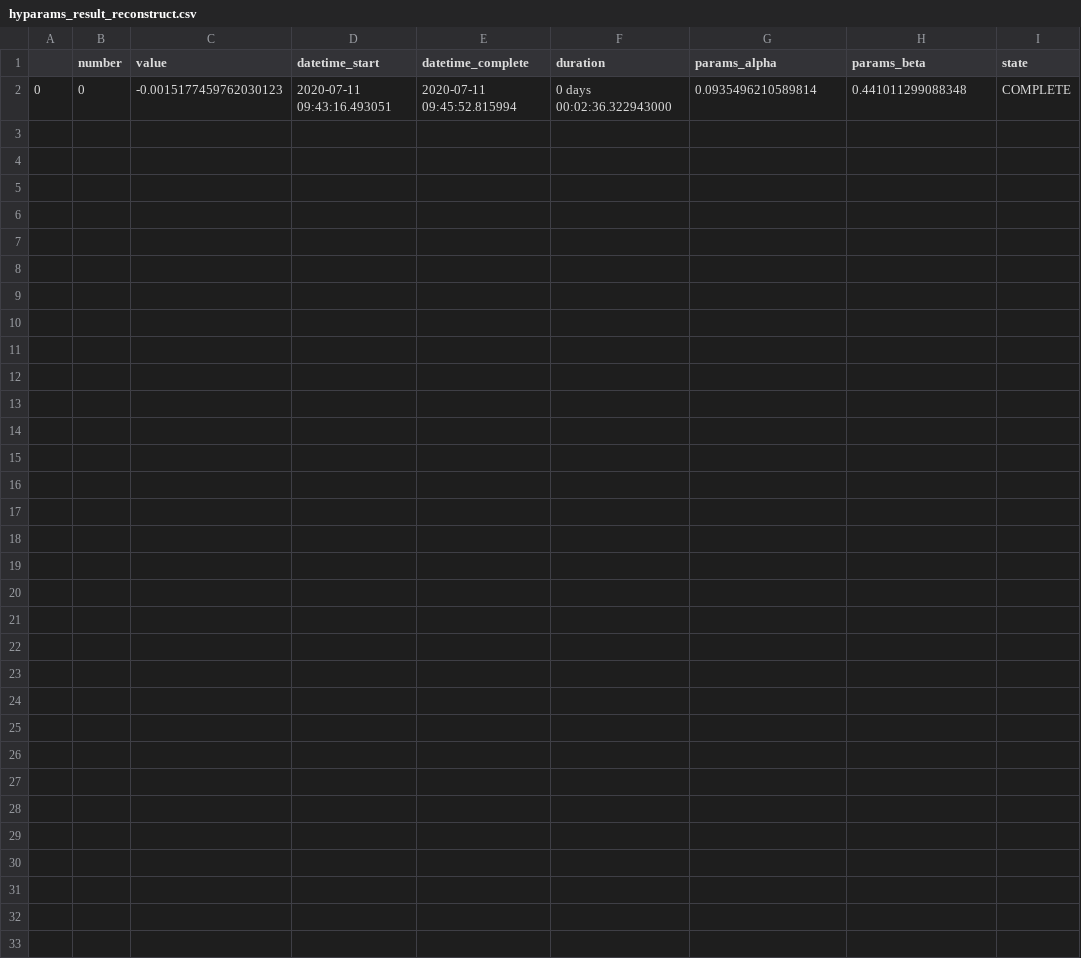
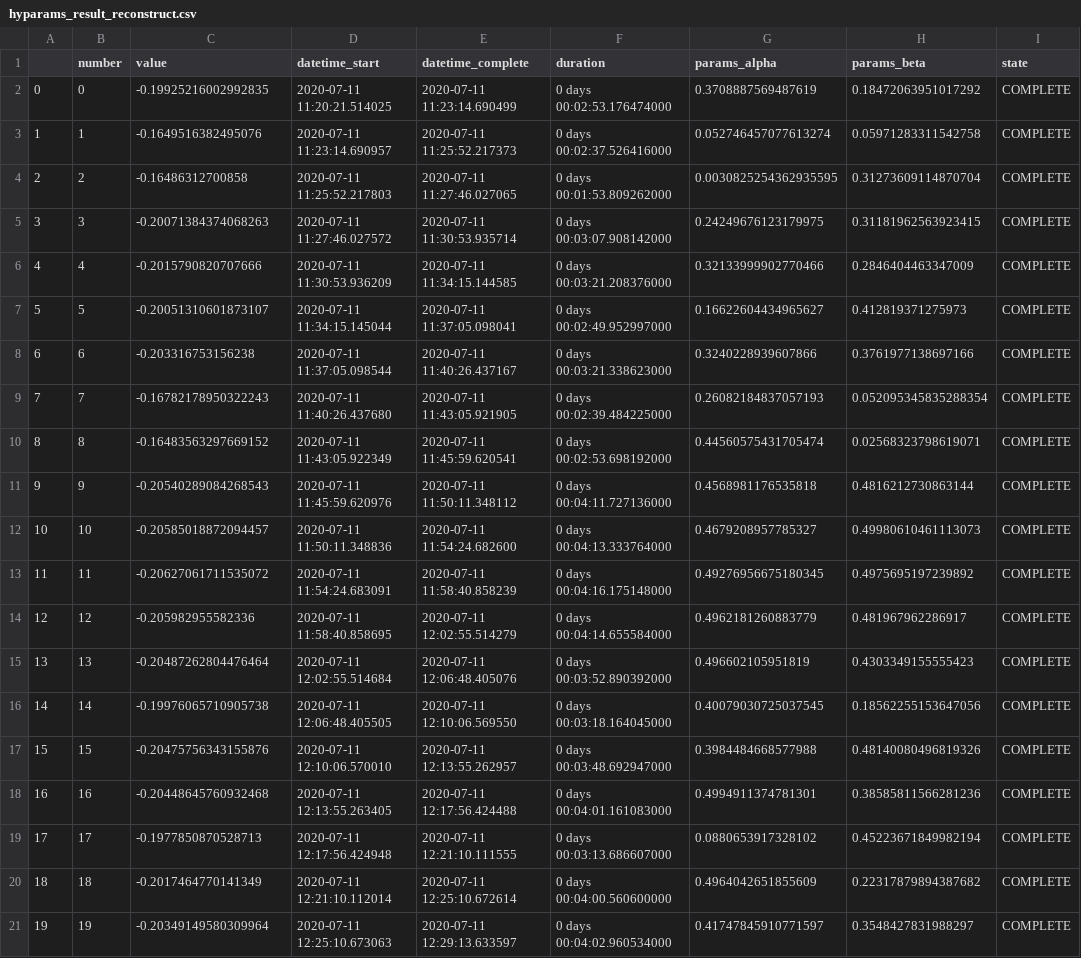
Before and after one commit to ncloud50/recsys_embed_ppr, a CSV file: PROPOSED/hyparams_result_reconstruct.csv, drawn as a sheet.

Commit message:
kg reconstructの場合のProposed

```diff
--- a/PROPOSED/hyparams_result_reconstruct.csv
+++ b/PROPOSED/hyparams_result_reconstruct.csv
@@ -1,2 +1,21 @@
 ,number,value,datetime_start,datetime_complete,duration,params_alpha,params_beta,state
-0,0,-0.0015177459762030123,2020-07-11 09:43:16.493051,2020-07-11 09:45:52.815994,0 days 00:02:36.322943000,0.0935496210589814,0.441011299088348,COMPLETE
+0,0,-0.19925216002992835,2020-07-11 11:20:21.514025,2020-07-11 11:23:14.690499,0 days 00:02:53.176474000,0.3708887569487619,0.18472063951017292,COMPLETE
+1,1,-0.1649516382495076,2020-07-11 11:23:14.690957,2020-07-11 11:25:52.217373,0 days 00:02:37.526416000,0.052746457077613274,0.05971283311542758,COMPLETE
+2,2,-0.16486312700858,2020-07-11 11:25:52.217803,2020-07-11 11:27:46.027065,0 days 00:01:53.809262000,0.0030825254362935595,0.31273609114870704,COMPLETE
+3,3,-0.20071384374068263,2020-07-11 11:27:46.027572,2020-07-11 11:30:53.935714,0 days 00:03:07.908142000,0.24249676123179975,0.31181962563923415,COMPLETE
+4,4,-0.2015790820707666,2020-07-11 11:30:53.936209,2020-07-11 11:34:15.144585,0 days 00:03:21.208376000,0.32133999902770466,0.2846404463347009,COMPLETE
+5,5,-0.20051310601873107,2020-07-11 11:34:15.145044,2020-07-11 11:37:05.098041,0 days 00:02:49.952997000,0.16622604434965627,0.412819371275973,COMPLETE
+6,6,-0.203316753156238,2020-07-11 11:37:05.098544,2020-07-11 11:40:26.437167,0 days 00:03:21.338623000,0.3240228939607866,0.3761977138697166,COMPLETE
+7,7,-0.16782178950322243,2020-07-11 11:40:26.437680,2020-07-11 11:43:05.921905,0 days 00:02:39.484225000,0.26082184837057193,0.052095345835288354,COMPLETE
+8,8,-0.16483563297669152,2020-07-11 11:43:05.922349,2020-07-11 11:45:59.620541,0 days 00:02:53.698192000,0.44560575431705474,0.02568323798619071,COMPLETE
+9,9,-0.20540289084268543,2020-07-11 11:45:59.620976,2020-07-11 11:50:11.348112,0 days 00:04:11.727136000,0.4568981176535818,0.4816212730863144,COMPLETE
+10,10,-0.20585018872094457,2020-07-11 11:50:11.348836,2020-07-11 11:54:24.682600,0 days 00:04:13.333764000,0.4679208957785327,0.49980610461113073,COMPLETE
+11,11,-0.20627061711535072,2020-07-11 11:54:24.683091,2020-07-11 11:58:40.858239,0 days 00:04:16.175148000,0.49276956675180345,0.4975695197239892,COMPLETE
+12,12,-0.205982955582336,2020-07-11 11:58:40.858695,2020-07-11 12:02:55.514279,0 days 00:04:14.655584000,0.4962181260883779,0.481967962286917,COMPLETE
+13,13,-0.20487262804476464,2020-07-11 12:02:55.514684,2020-07-11 12:06:48.405076,0 days 00:03:52.890392000,0.496602105951819,0.4303349155555423,COMPLETE
+14,14,-0.19976065710905738,2020-07-11 12:06:48.405505,2020-07-11 12:10:06.569550,0 days 00:03:18.164045000,0.40079030725037545,0.18562255153647056,COMPLETE
+15,15,-0.20475756343155876,2020-07-11 12:10:06.570010,2020-07-11 12:13:55.262957,0 days 00:03:48.692947000,0.3984484668577988,0.48140080496819326,COMPLETE
+16,16,-0.20448645760932468,2020-07-11 12:13:55.263405,2020-07-11 12:17:56.424488,0 days 00:04:01.161083000,0.4994911374781301,0.38585811566281236,COMPLETE
+17,17,-0.1977850870528713,2020-07-11 12:17:56.424948,2020-07-11 12:21:10.111555,0 days 00:03:13.686607000,0.0880653917328102,0.45223671849982194,COMPLETE
+18,18,-0.2017464770141349,2020-07-11 12:21:10.112014,2020-07-11 12:25:10.672614,0 days 00:04:00.560600000,0.4964042651855609,0.22317879894387682,COMPLETE
+19,19,-0.20349149580309964,2020-07-11 12:25:10.673063,2020-07-11 12:29:13.633597,0 days 00:04:02.960534000,0.41747845910771597,0.3548427831988297,COMPLETE
```
Also changed, not shown: 1 other file.
